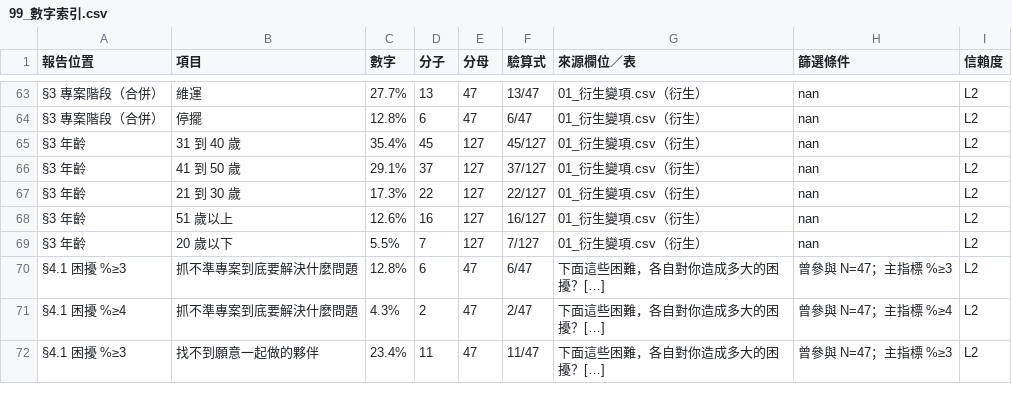
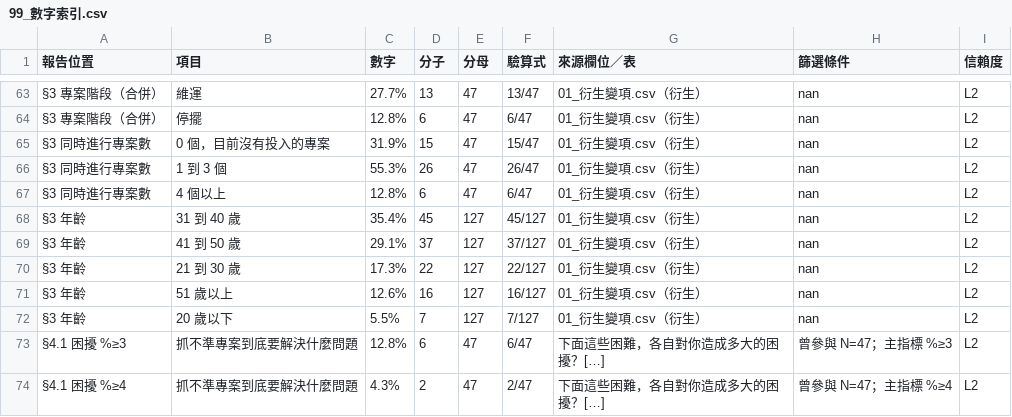
Before and after one commit to Legendream/Taiwan-civic-tech-research, a CSV file: 04_需求分析與選題報告/分析結果/99_數字索引.csv, drawn as a sheet; only a part is shown, gaps mark what is left out; the shorter side is filled out with more unchanged rows.

```diff
--- a/04_需求分析與選題報告/分析結果/99_數字索引.csv
+++ b/04_需求分析與選題報告/分析結果/99_數字索引.csv
@@ -64,2 +64,5 @@
 §3 專案階段（合併）,停擺,12.8%,6,47,6/47,01_衍生變項.csv（衍生）,nan,L2
+§3 同時進行專案數,0 個，目前沒有投入的專案,31.9%,15,47,15/47,01_衍生變項.csv（衍生）,nan,L2
+§3 同時進行專案數,1 到 3 個,55.3%,26,47,26/47,01_衍生變項.csv（衍生）,nan,L2
+§3 同時進行專案數,4 個以上,12.8%,6,47,6/47,01_衍生變項.csv（衍生）,nan,L2
 §3 年齡,31 到 40 歲,35.4%,45,127,45/127,01_衍生變項.csv（衍生）,nan,L2
```
Also changed, not shown: 04_需求分析與選題報告/分析結果/01_衍生變項摘要.csv, 3 other files.
